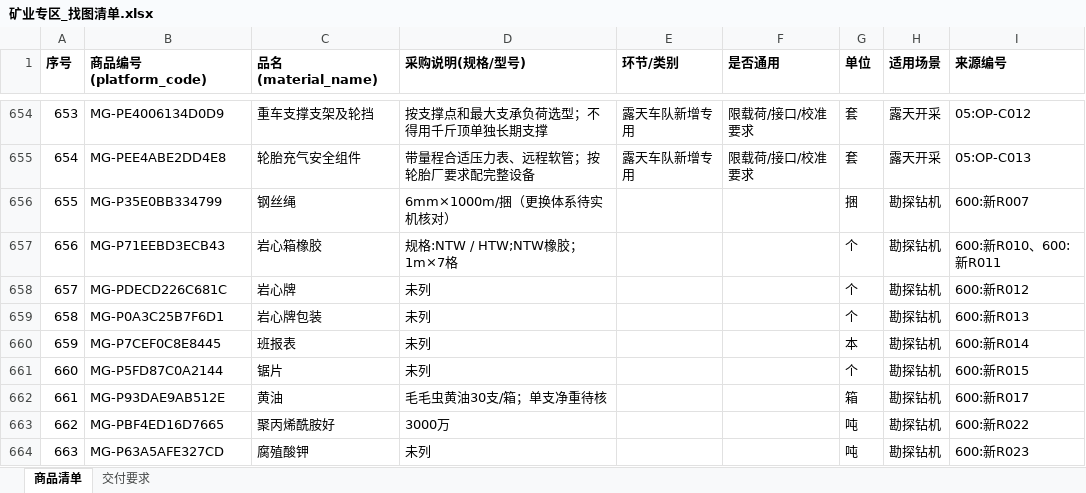
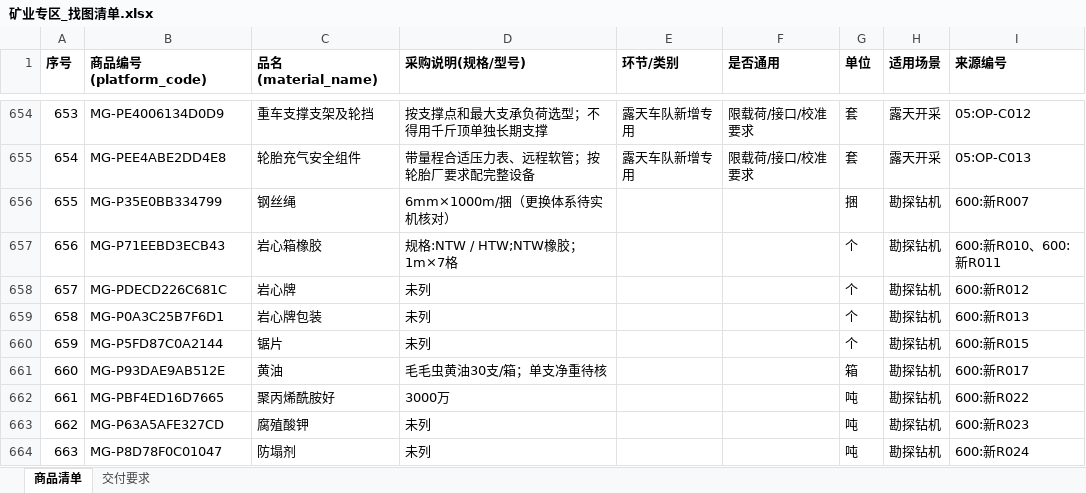
Before and after one commit to matgo-dev/buildreach, an Excel workbook: data/zone_import/mining/矿业专区_找图清单.xlsx, sheet 商品清单, drawn as a sheet; only a part is shown, gaps mark what is left out; the shorter side is filled out with more unchanged rows; values as stored, in another font and other column widths than the file's, no borders; removed rows and columns are numbered as before the commit, all else as after; the diff names each change by its address in the sheet, - before the commit and + after, or states it on an @@ line.

Commit message:
fix(zone-mining): 重跑清陈旧挂载 + 孤儿商品守卫(--prune-orphans);审核 CSV 加命中规则;600 表/劳保关键词规则修正;报表行过滤

```diff
--- a/data/zone_import/mining/矿业专区_找图清单.xlsx (sheet 商品清单)
+++ b/data/zone_import/mining/矿业专区_找图清单.xlsx (sheet 商品清单)
-row 660: 659 | MG-P7CEF0C8E8445 | 班报表 | 未列 |  |  | 本 | 勘探钻机 | 600:新R014
@@ column A (序号) renumbered from row 660 down @@
```
Also changed, not shown: sheet 交付要求, 5 other files.
